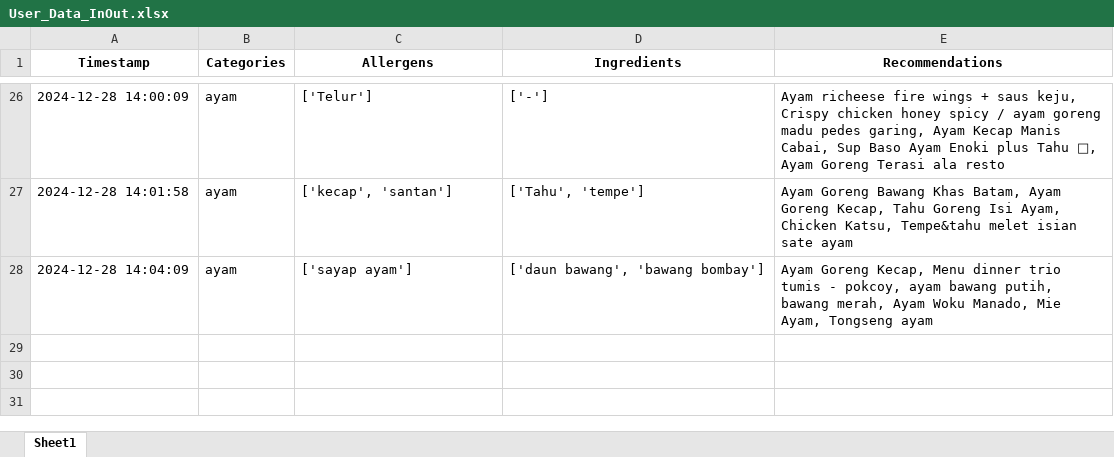
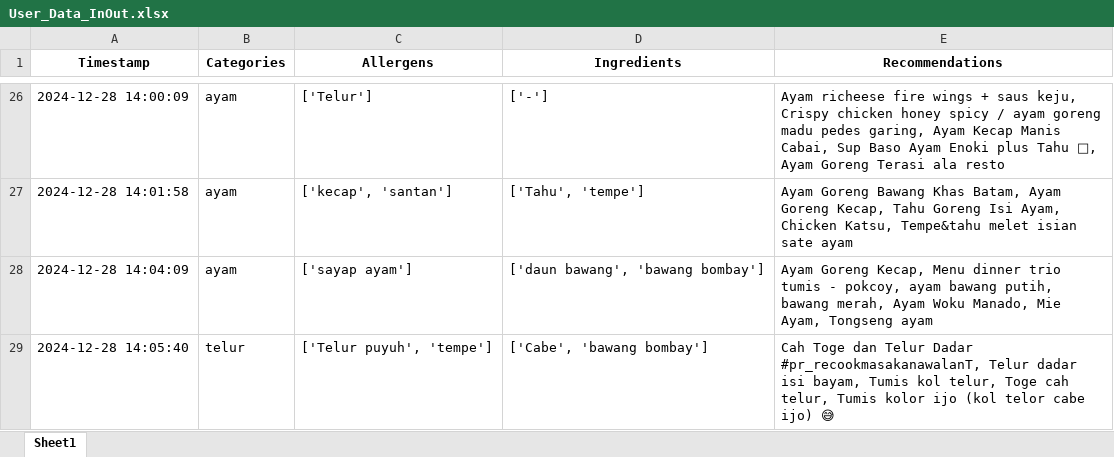
Before and after one commit to Panda-Bulat/panda, an Excel workbook: User_Data_InOut.xlsx, sheet Sheet1, drawn as a sheet; only a part is shown, gaps mark what is left out; values as stored, in another font and other column widths than the file's, no borders; the diff names each change by its address in the sheet, - before the commit and + after, or states it on an @@ line.

Commit message:
Updating user data

```diff
--- a/User_Data_InOut.xlsx (sheet Sheet1)
+++ b/User_Data_InOut.xlsx (sheet Sheet1)
+row 29: 2024-12-28 14:05:40 | telur | ['Telur puyuh', 'tempe'] | ['Cabe', 'bawang bombay'] | Cah Toge dan Telur Dadar #pr_recookmasakanawalanT, Telur dadar isi bayam, Tumis kol telur, Toge cah telur, Tumis kolor ijo (kol telor cabe ijo) 😅
```
